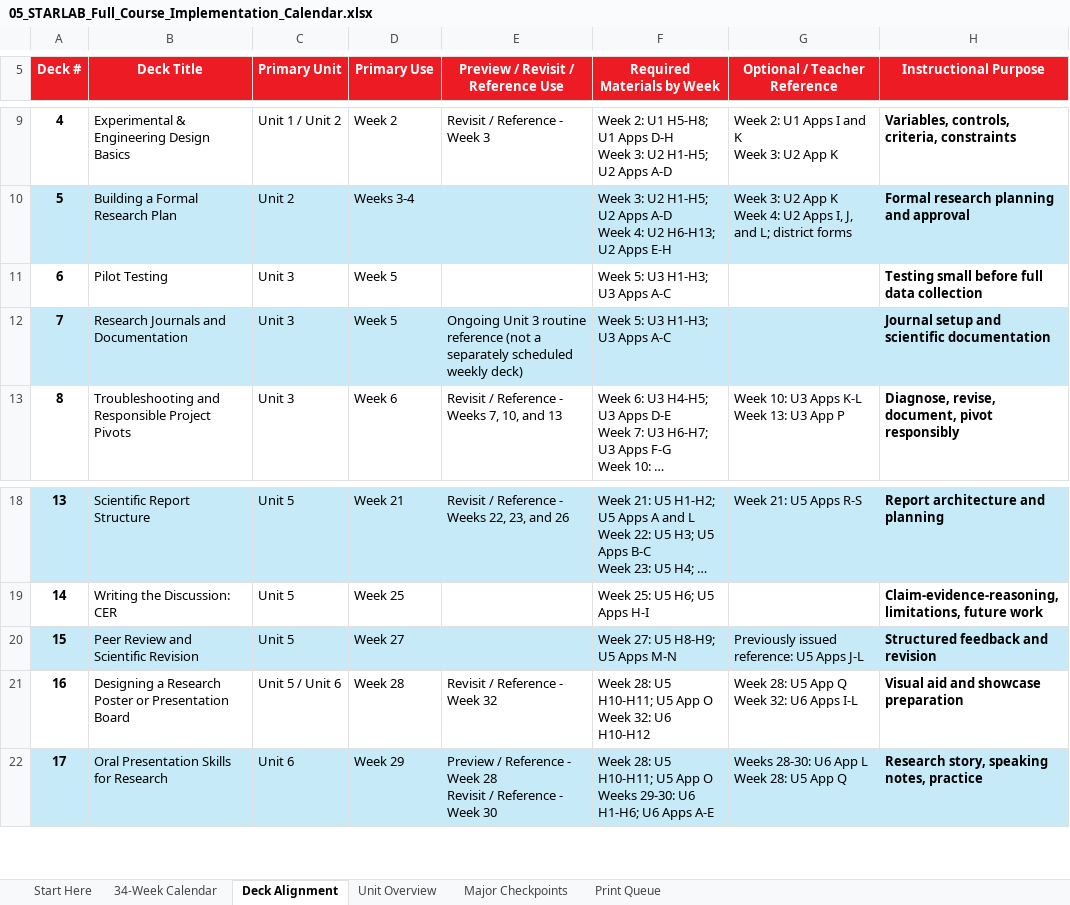
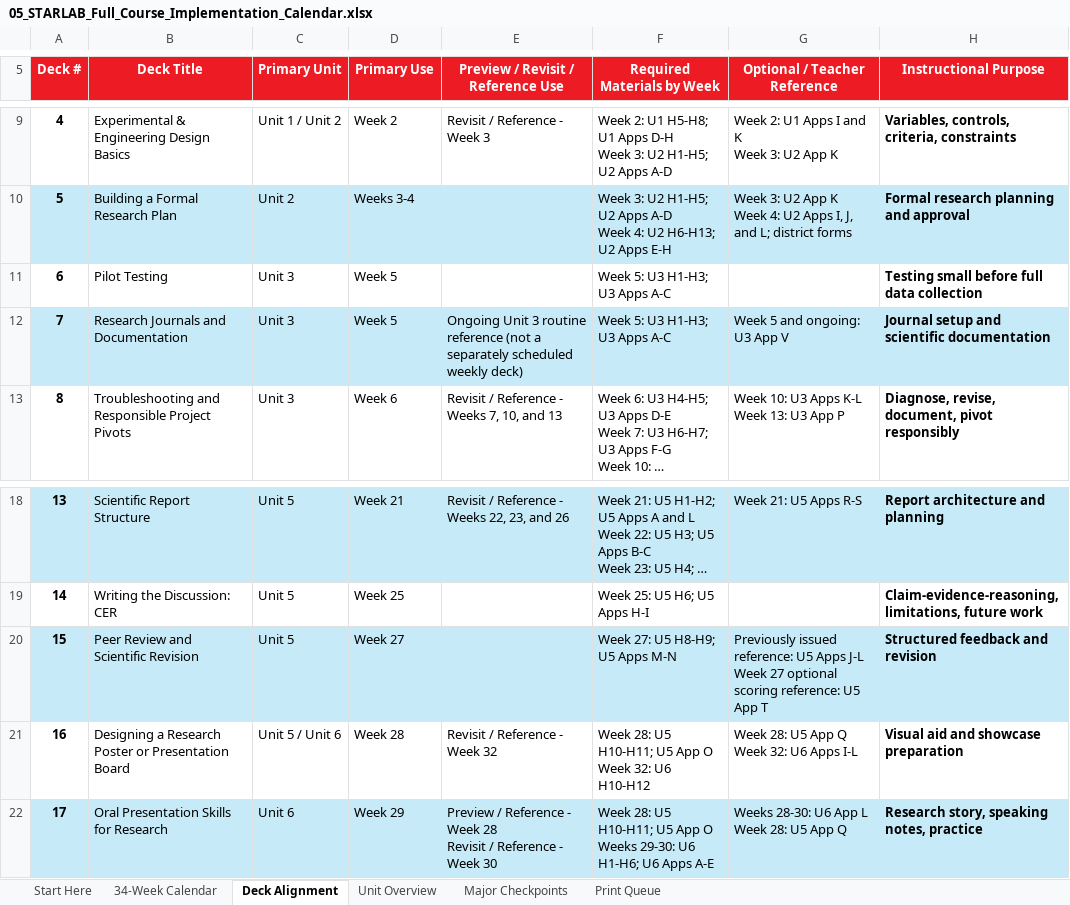
Before and after one commit to brianhageman/starlab, an Excel workbook: Teacher Resources (Start Here)/05_STARLAB_Full_Course_Implementation_Calendar.xlsx, sheet Deck Alignment, drawn as a sheet; only a part is shown, gaps mark what is left out; long unchanged cells end in …; values as stored, in another font and other column widths than the file's, no borders; table styles not drawn; ↵ is a line break in a cell; the diff names each change by its address in the sheet, - before the commit and + after, or states it on an @@ line.

```diff
--- a/Teacher Resources (Start Here)/05_STARLAB_Full_Course_Implementation_Calendar.xlsx (sheet Deck Alignment)
+++ b/Teacher Resources (Start Here)/05_STARLAB_Full_Course_Implementation_Calendar.xlsx (sheet Deck Alignment)
-G12 (Optional / Teacher Reference): (empty)
+G12 (Optional / Teacher Reference): Week 5 and ongoing: U3 App V
-G20 (Optional / Teacher Reference): …Apps J-L
+G20 (Optional / Teacher Reference): …Apps J-L ↵ Week 27 optional scoring reference: U5 App T
```
Also changed, not shown: sheet Print Queue, sheet 34-Week Calendar, Teacher Resources (Start Here)/06_STARLAB_Master_Print_Packet_Index.xlsx, 19 other files.
